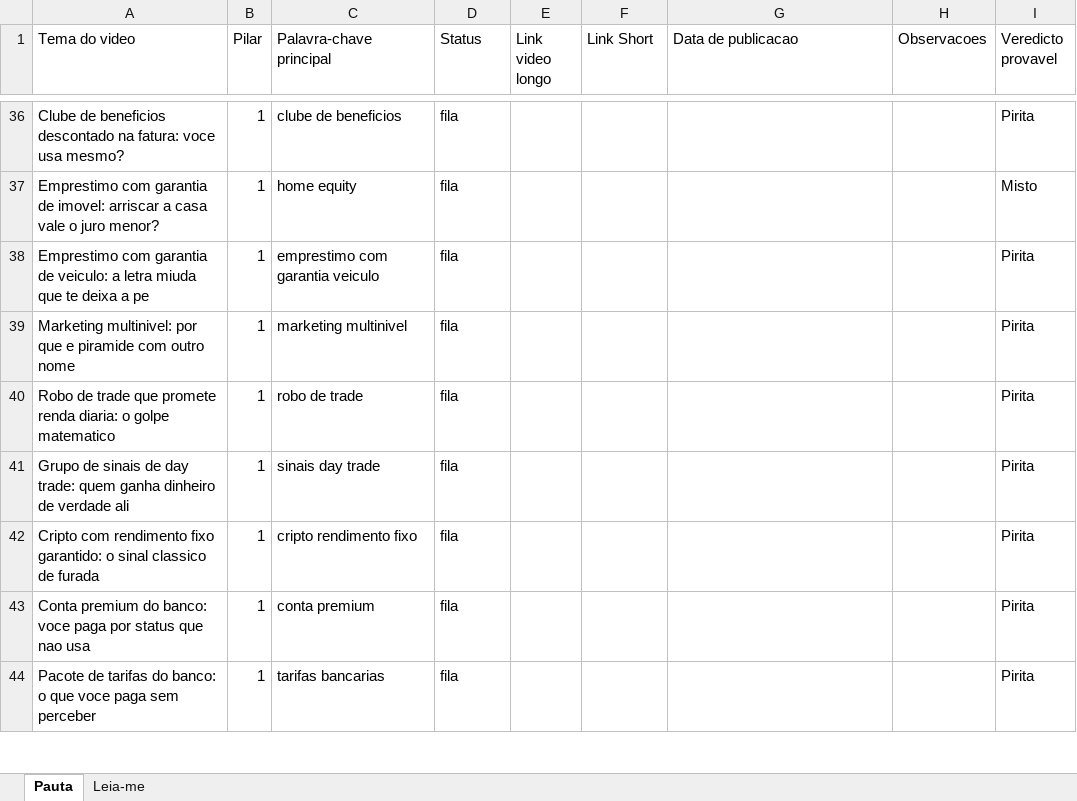
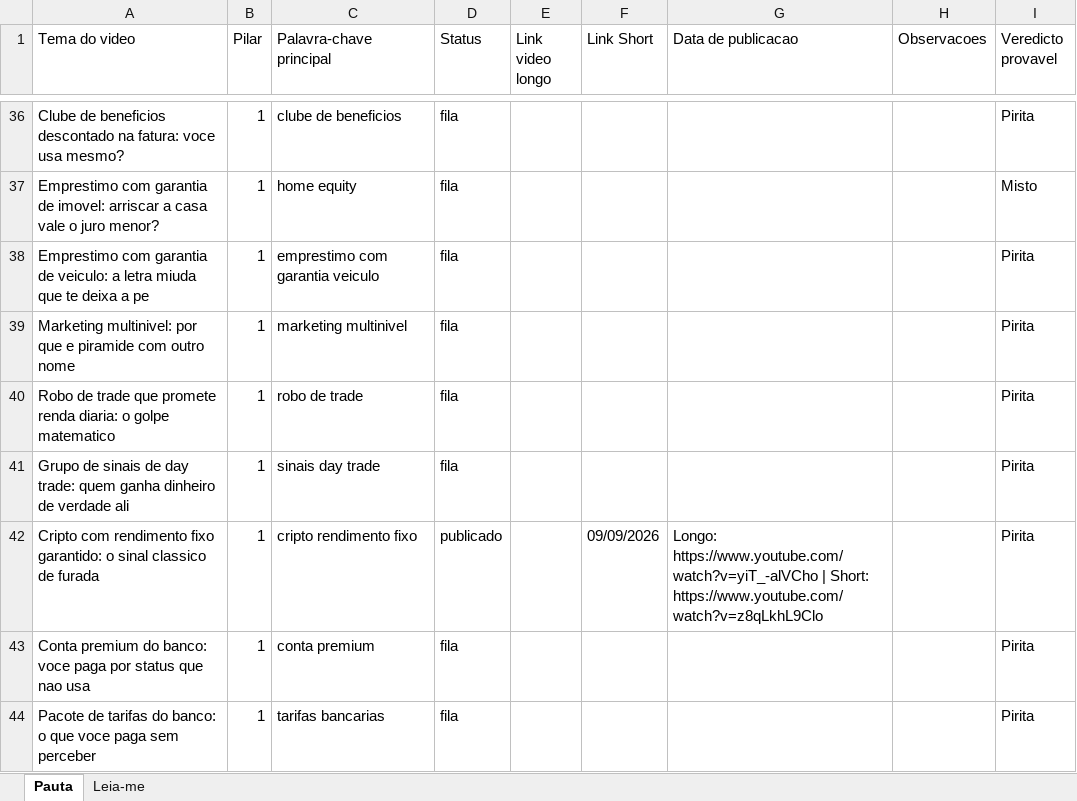
Before and after one commit to wilianjanez/CanalOuroDeTolo, an Excel workbook: temas/temas.xlsx, sheet Pauta, drawn as a sheet; only a part is shown, gaps mark what is left out; values as stored, in another font and other column widths than the file's, no borders; the diff names each change by its address in the sheet, - before the commit and + after, or states it on an @@ line.

```diff
--- a/temas/temas.xlsx (sheet Pauta)
+++ b/temas/temas.xlsx (sheet Pauta)
-D42 (Status): fila
+D42 (Status): publicado
-F42 (Link Short): (empty)
+F42 (Link Short): 09/09/2026
-G42 (Data de publicacao): (empty)
+G42 (Data de publicacao): Longo: https://www.youtube.com/watch?v=yiT_-alVCho | Short: https://www.youtube.com/watch?v=z8qLkhL9Clo
```
